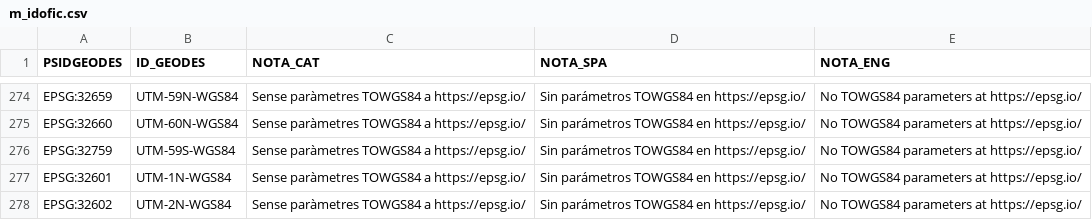
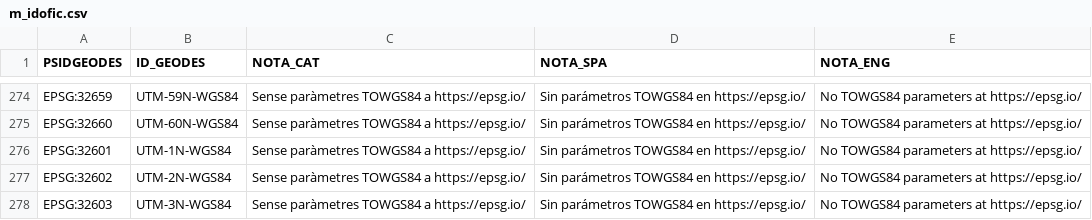
Before and after one commit to grumets/MiraMon-progs, a CSV file: m_idofic.csv, drawn as a sheet; only a part is shown, gaps mark what is left out; the shorter side is filled out with more unchanged rows; the diff names each change by its address in the sheet, - before the commit and + after, or states it on an @@ line.

```diff
--- a/m_idofic.csv
+++ b/m_idofic.csv
-row 276: EPSG:32759 | UTM-59S-WGS84 | Sense paràmetres TOWGS84 a https://epsg.io/ | Sin parámetros TOWGS84 en https://epsg.io/ | No TOWGS84 parameters at https://epsg.io/
```
Also changed, not shown: 5 other files.
